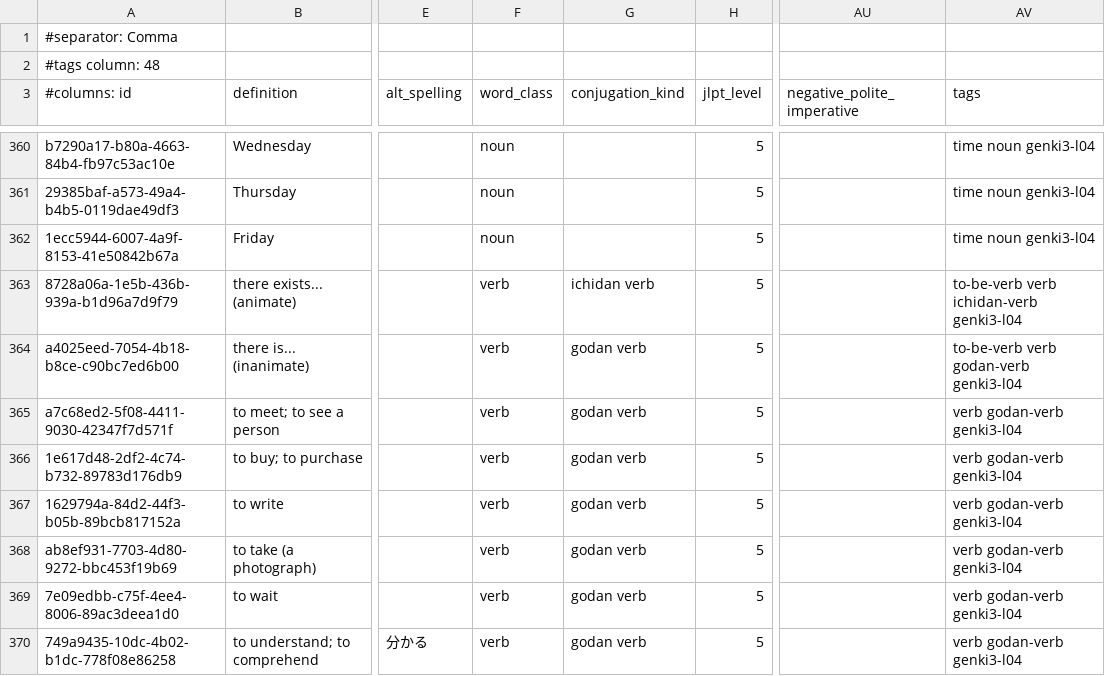
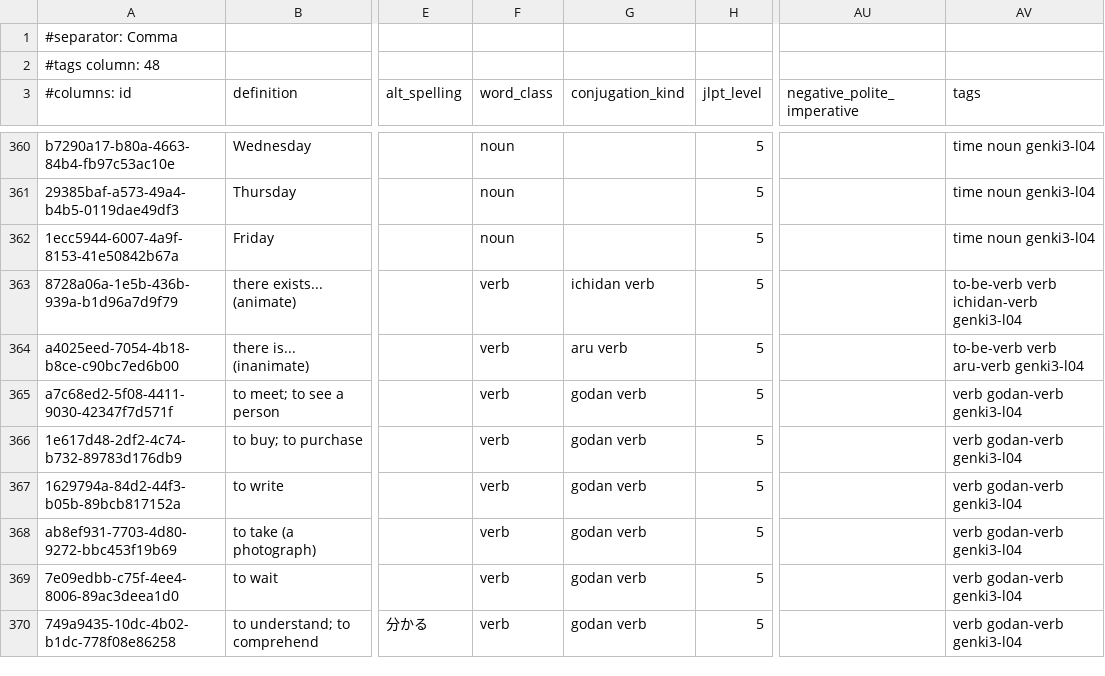
Before and after one commit to paploo/goi, a CSV file: files/anki.csv, drawn as a sheet; only a part is shown, gaps mark what is left out; the diff names each change by its address in the sheet, - before the commit and + after, or states it on an @@ line.

Commit message:
Make ある its own verb type with conjugator rules for its irregular form

```diff
--- a/files/anki.csv
+++ b/files/anki.csv
-G364 (conjugation_kind): godan verb
+G364 (conjugation_kind): aru verb
-AV364 (tags): to-be-verb verb godan-verb genki3-l04
+AV364 (tags): to-be-verb verb aru-verb genki3-l04
```
Also changed, not shown: files/google_sheet_vocab.csv, files/日本語 Vocab - Vocab.csv, 3 other files.
